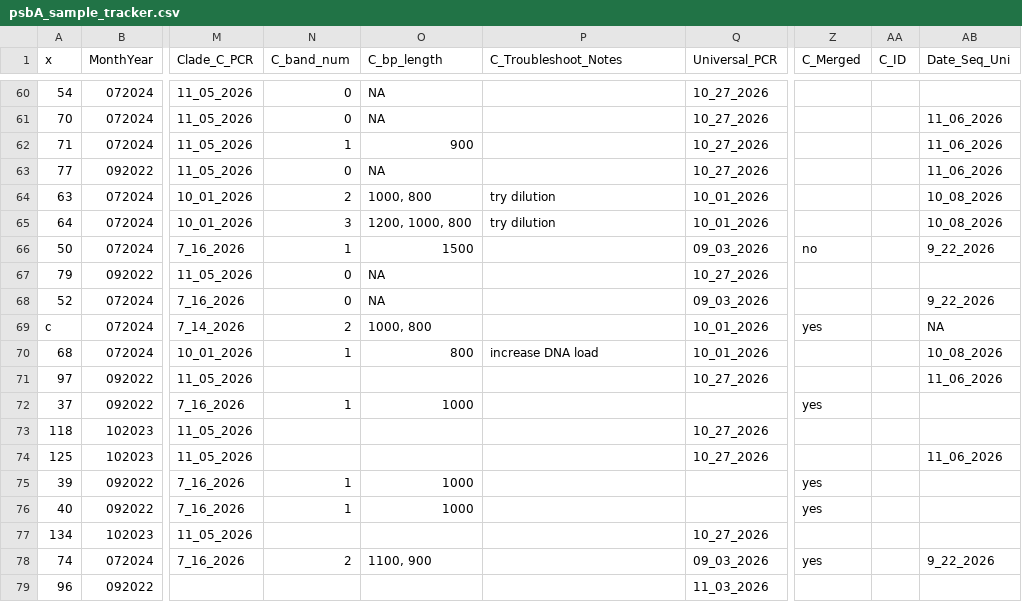
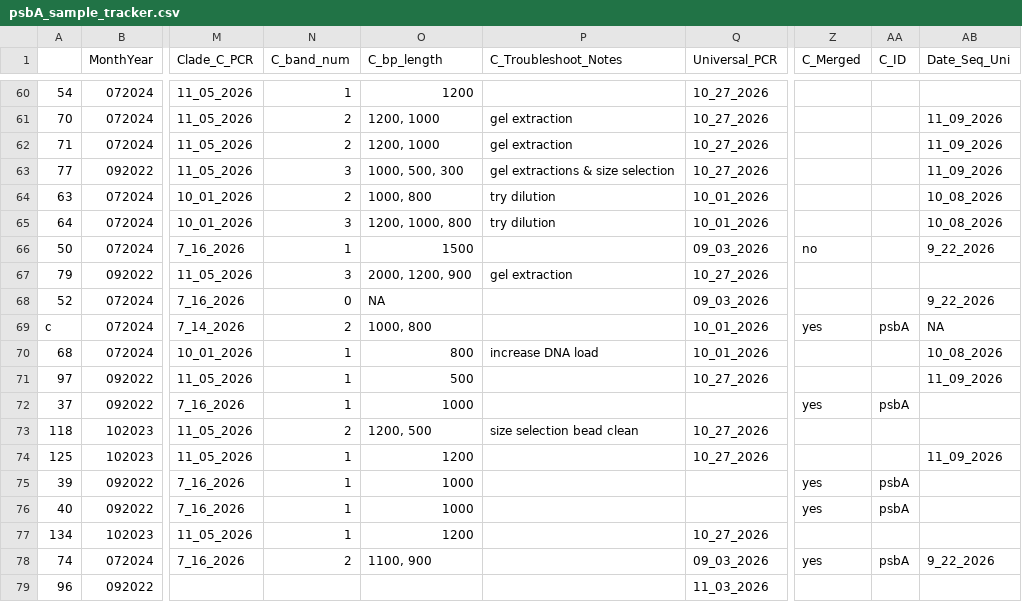
Before and after one commit to BranaeCraveiro/PAN_psbA, a CSV file: psbA_sample_tracker.csv, drawn as a sheet; only a part is shown, gaps mark what is left out; the diff covers the shown part only; the diff names each change by its address in the sheet, - before the commit and + after, or states it on an @@ line.

```diff
--- a/psbA_sample_tracker.csv
+++ b/psbA_sample_tracker.csv
-A1: x
+A1: (empty)
-N60 (C_band_num): 0
+N60 (C_band_num): 1
-O60 (C_bp_length): NA
+O60 (C_bp_length): 1200
-N61 (C_band_num): 0
+N61 (C_band_num): 2
-O61 (C_bp_length): NA
+O61 (C_bp_length): 1200, 1000
-P61:P62 (C_Troubleshoot_Notes): (empty)
+P61:P62 (C_Troubleshoot_Notes): gel extraction
-AB61:AB63 (Date_Seq_Uni): 11_06_2026
+AB61:AB63 (Date_Seq_Uni): 11_09_2026
-N62 (C_band_num): 1
+N62 (C_band_num): 2
-O62 (C_bp_length): 900
+O62 (C_bp_length): 1200, 1000
-N63 (C_band_num): 0
+N63 (C_band_num): 3
-O63 (C_bp_length): NA
+O63 (C_bp_length): 1000, 500, 300
-P63 (C_Troubleshoot_Notes): (empty)
+P63 (C_Troubleshoot_Notes): gel extractions & size selection
-N67 (C_band_num): 0
+N67 (C_band_num): 3
-O67 (C_bp_length): NA
+O67 (C_bp_length): 2000, 1200, 900
-P67 (C_Troubleshoot_Notes): (empty)
+P67 (C_Troubleshoot_Notes): gel extraction
-AA69 (C_ID): (empty)
+AA69 (C_ID): psbA
-N71 (C_band_num): (empty)
+N71 (C_band_num): 1
-O71 (C_bp_length): (empty)
+O71 (C_bp_length): 500
-AB71 (Date_Seq_Uni): 11_06_2026
+AB71 (Date_Seq_Uni): 11_09_2026
-AA72 (C_ID): (empty)
+AA72 (C_ID): psbA
-N73 (C_band_num): (empty)
+N73 (C_band_num): 2
-O73 (C_bp_length): (empty)
+O73 (C_bp_length): 1200, 500
-P73 (C_Troubleshoot_Notes): (empty)
+P73 (C_Troubleshoot_Notes): size selection bead clean
-N74 (C_band_num): (empty)
+N74 (C_band_num): 1
-O74 (C_bp_length): (empty)
+O74 (C_bp_length): 1200
-AB74 (Date_Seq_Uni): 11_06_2026
+AB74 (Date_Seq_Uni): 11_09_2026
-AA75:AA76 (C_ID): (empty)
+AA75:AA76 (C_ID): psbA
-N77 (C_band_num): (empty)
+N77 (C_band_num): 1
-O77 (C_bp_length): (empty)
+O77 (C_bp_length): 1200
-AA78 (C_ID): (empty)
+AA78 (C_ID): psbA
```
Also changed, not shown: 83 edited cells elsewhere in this file.
